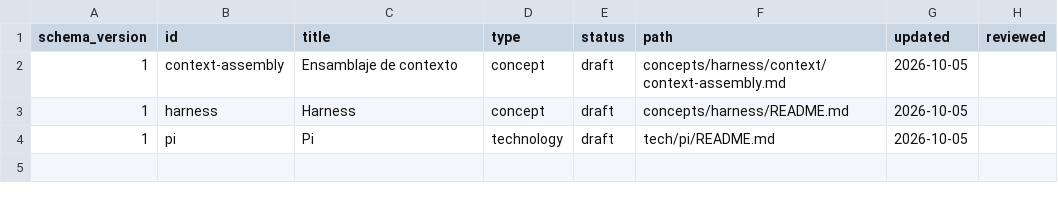
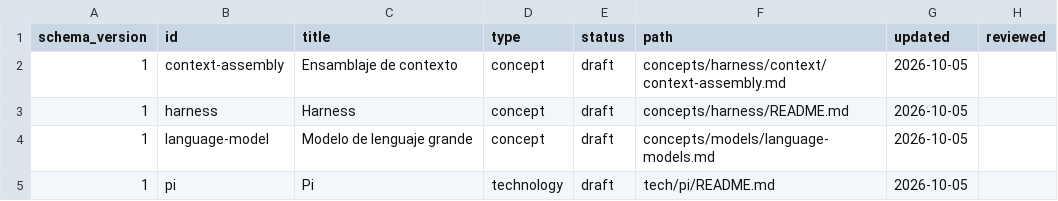
Before and after one commit to jairzinhosantos/ainerd-wiki, a CSV file: catalog/nodes.csv, drawn as a sheet; the diff names each change by its address in the sheet, - before the commit and + after, or states it on an @@ line.

Commit message:
Build visual harness proposal with primary references and linked model concept

```diff
--- a/catalog/nodes.csv
+++ b/catalog/nodes.csv
+row 4: 1 | language-model | Modelo de lenguaje grande | concept | draft | concepts/models/language-models.md | 2026-10-05
```
Also changed, not shown: catalog/edges.csv, 12 other files.
